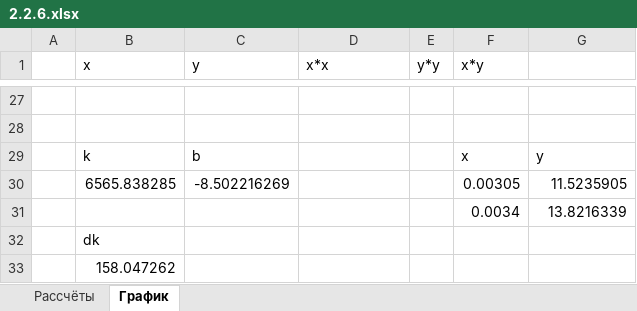
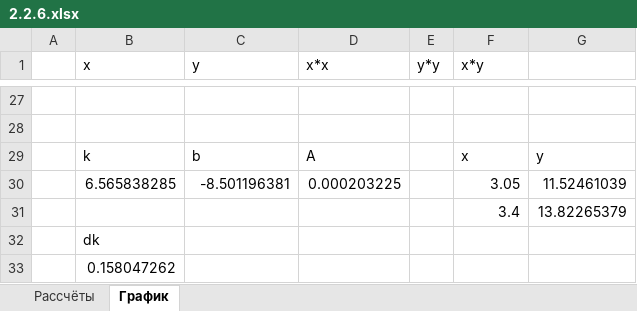
Before and after one commit to victorbaldin56/MIPT_PhysLabs, an Excel workbook: 2.2.6/2.2.6.xlsx, sheet График, drawn as a sheet; only a part is shown, gaps mark what is left out; values as stored, in another font and other column widths than the file's, no borders; charts and pictures not drawn; removed rows and columns are numbered as before the commit, all else as after; the diff covers the shown part only; the diff names each change by its address in the sheet, - before the commit and + after, or states it on an @@ line.

```diff
--- a/2.2.6/2.2.6.xlsx (sheet График)
+++ b/2.2.6/2.2.6.xlsx (sheet График)
-D29 (x*x): (empty)
+D29 (x*x): A
-row 30:  | 6565.838285 | -8.502216269 |  |  | 0.00305 | 11.5235905
-row 31:  |  |  |  |  | 0.0034 | 13.8216339
+row 30:  | 6.565838285 | -8.501196381 | 0.000203225 |  | 3.05 | 11.52461039
+row 31:  |  |  |  |  | 3.4 | 13.82265379
-B33 (x): 158.047262
+B33 (x): 0.158047262
```
Also changed, not shown: 25 added rows and 25 removed rows elsewhere in this sheet, sheet Рассчёты, formulas that keep their value, charts or pictures, 3 other files.
